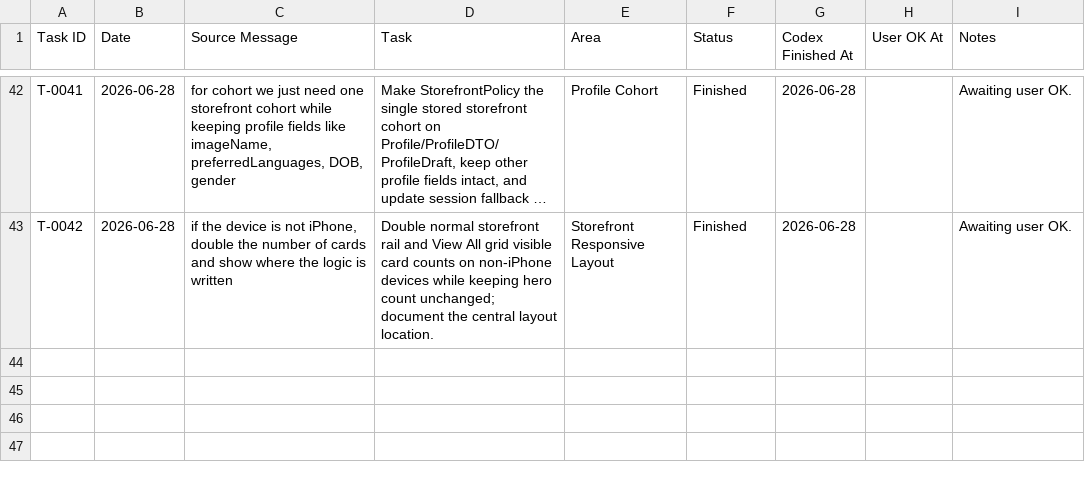
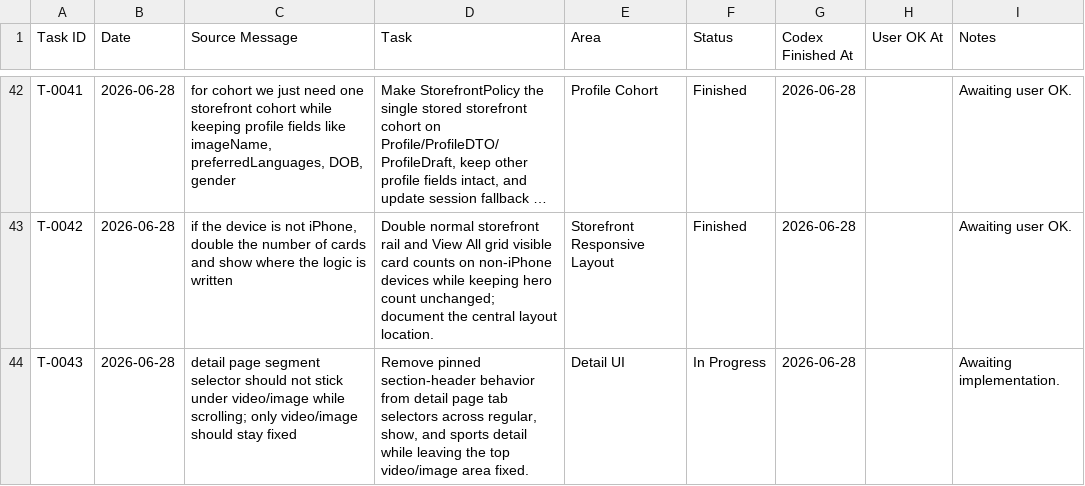
Before and after one commit to sasikumar-codedtx/ott_qp_demo, a CSV file: Artifacts/task.csv, drawn as a sheet; only a part is shown, gaps mark what is left out; long unchanged cells end in …; the diff names each change by its address in the sheet, - before the commit and + after, or states it on an @@ line.

Commit message:
all details

```diff
--- a/Artifacts/task.csv
+++ b/Artifacts/task.csv
+row 44: T-0043 | 2026-06-28 | detail page segment selector should not stick under video/image while scrolling; only video/image should stay fixed | Remove pinned section-header behavior from detail page tab selectors across regular, show, and sports detail while leaving the top video/image area fixed. | Detail UI | In Progress | 2026-06-28 |  | Awaiting implementation.
```
Also changed, not shown: 1 other file.
